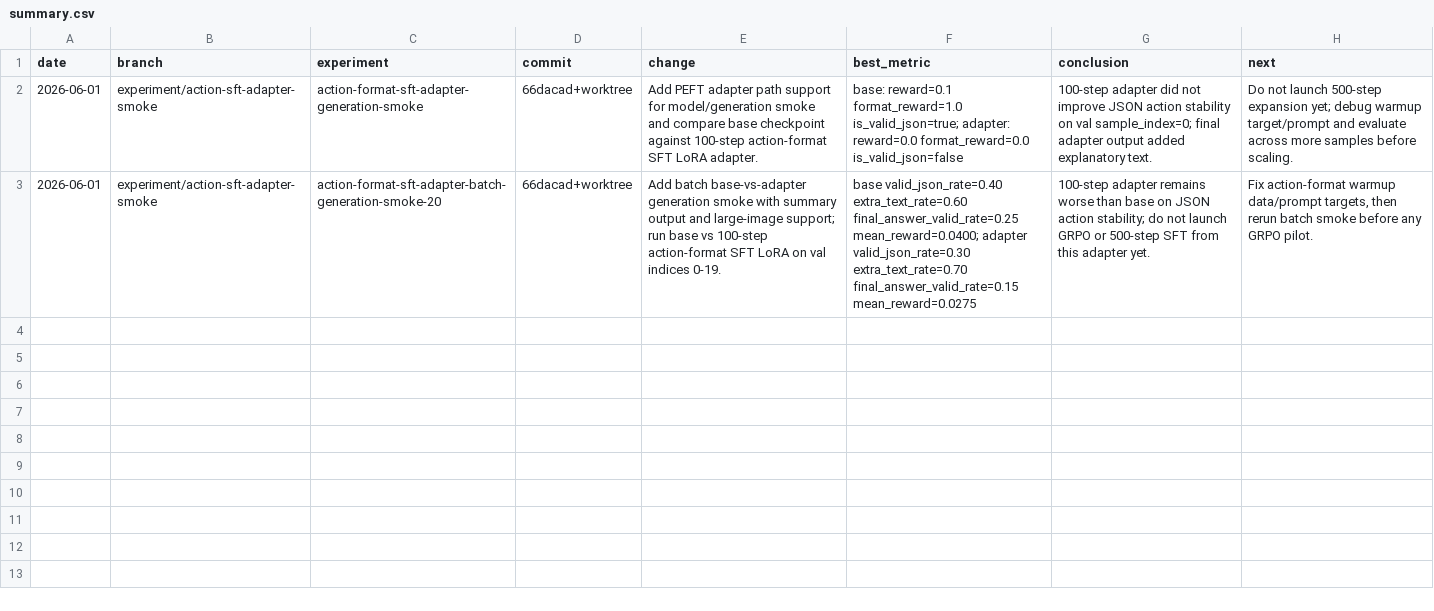
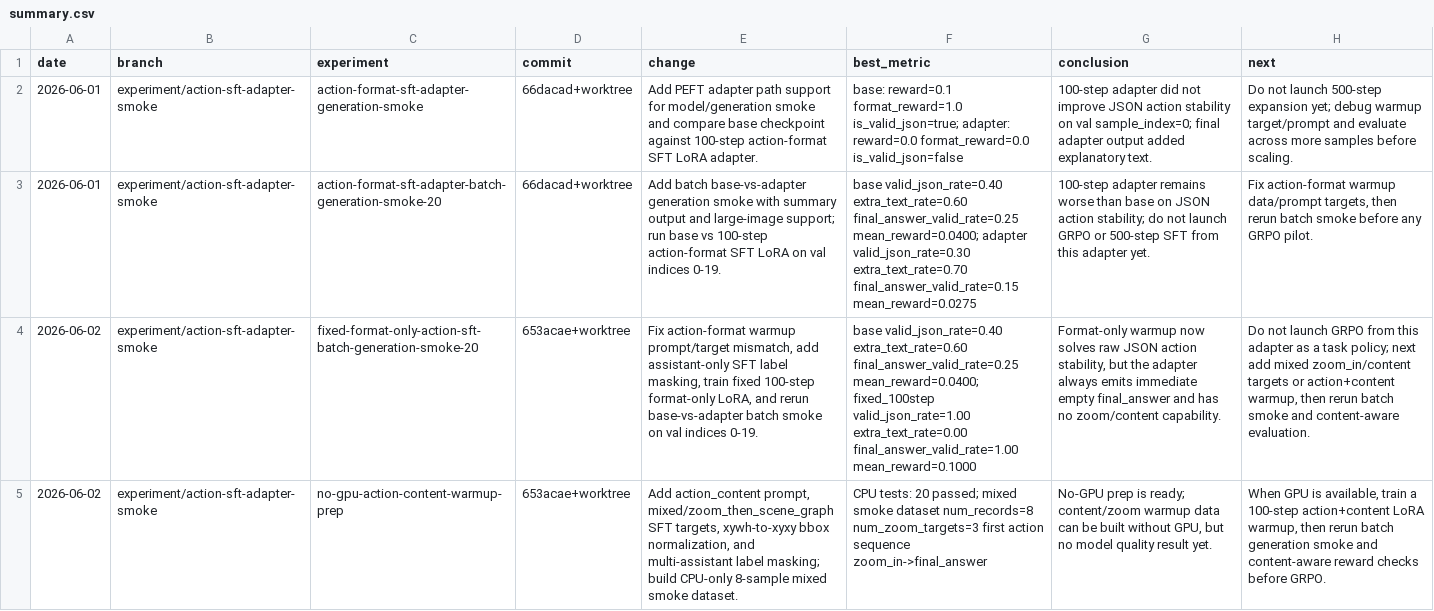
Before and after one commit to AlNaCl/R1SGG_STAR, a CSV file: experiments/summary.csv, drawn as a sheet; the diff names each change by its address in the sheet, - before the commit and + after, or states it on an @@ line.

Commit message:
feat(agentic-grpo): prepare action content warmup
English: Add action_content SFT prompts, mixed/zoom_then_scene_graph targets, STAR xywh-to-xyxy bbox normalization, and multi-assistant response label masking. Build and document CPU-only smoke data for the next GPU warmup.

中文：新增 action_content SFT 提示、mixed/zoom_then_scene_graph 目标、STAR xywh 到 xyxy 的 bbox 规范化，以及多 assistant 回复的 label mask。已构建并记录 CPU-only smoke 数据，为后续 GPU warmup 做准备。

```diff
--- a/experiments/summary.csv
+++ b/experiments/summary.csv
+row 4: 2026-06-02 | experiment/action-sft-adapter-smoke | fixed-format-only-action-sft-batch-generation-smoke-20 | 653acae+worktree | Fix action-format warmup prompt/target mismatch, add assistant-only SFT label masking, train fixed 100-step format-only LoRA, and rerun base-vs-adapter batch smoke on val indices 0-19. | base valid_json_rate=0.40 extra_text_rate=0.60 final_answer_valid_rate=0.25 mean_reward=0.0400; fixed_100step valid_json_rate=1.00 extra_text_rate=0.00 final_answer_valid_rate=1.00 mean_reward=0.1000 | Format-only warmup now solves raw JSON action stability, but the adapter always emits immediate empty final_answer and has no zoom/content capability. | Do not launch GRPO from this adapter as a task policy; next add mixed zoom_in/content targets or action+content warmup, then rerun batch smoke and content-aware evaluation.
+row 5: 2026-06-02 | experiment/action-sft-adapter-smoke | no-gpu-action-content-warmup-prep | 653acae+worktree | Add action_content prompt, mixed/zoom_then_scene_graph SFT targets, xywh-to-xyxy bbox normalization, and multi-assistant label masking; build CPU-only 8-sample mixed smoke dataset. | CPU tests: 20 passed; mixed smoke dataset num_records=8 num_zoom_targets=3 first action sequence zoom_in->final_answer | No-GPU prep is ready; content/zoom warmup data can be built without GPU, but no model quality result yet. | When GPU is available, train a 100-step action+content LoRA warmup, then rerun batch generation smoke and content-aware reward checks before GRPO.
```
Also changed, not shown: 9 other files.
